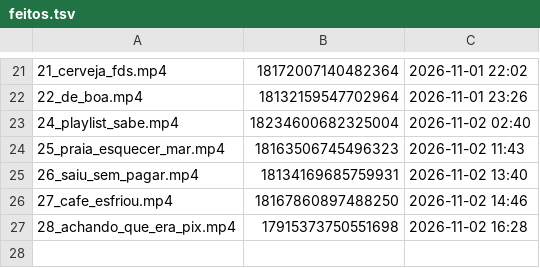
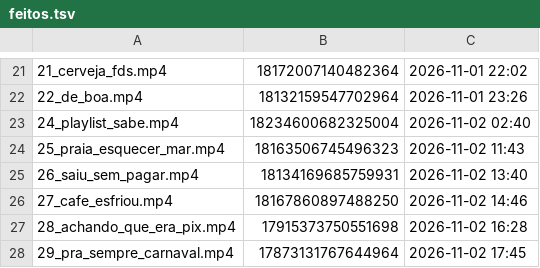
Before and after one commit to brindoapp/reels-teste, a TSV file: contas/leeleo/feitos.tsv, drawn as a sheet; only a part is shown, gaps mark what is left out; the diff names each change by its address in the sheet, - before the commit and + after, or states it on an @@ line.

Commit message:
postado 2026-11-02_1745

```diff
--- a/contas/leeleo/feitos.tsv
+++ b/contas/leeleo/feitos.tsv
+row 28: 29_pra_sempre_carnaval.mp4 | 17873131767644964 | 2026-11-02 17:45
```
